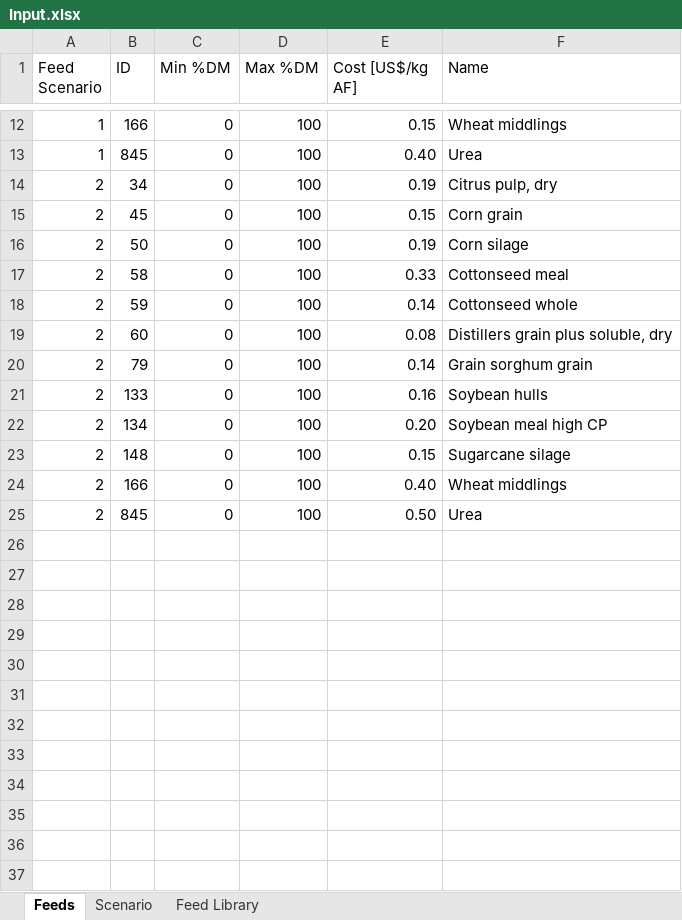
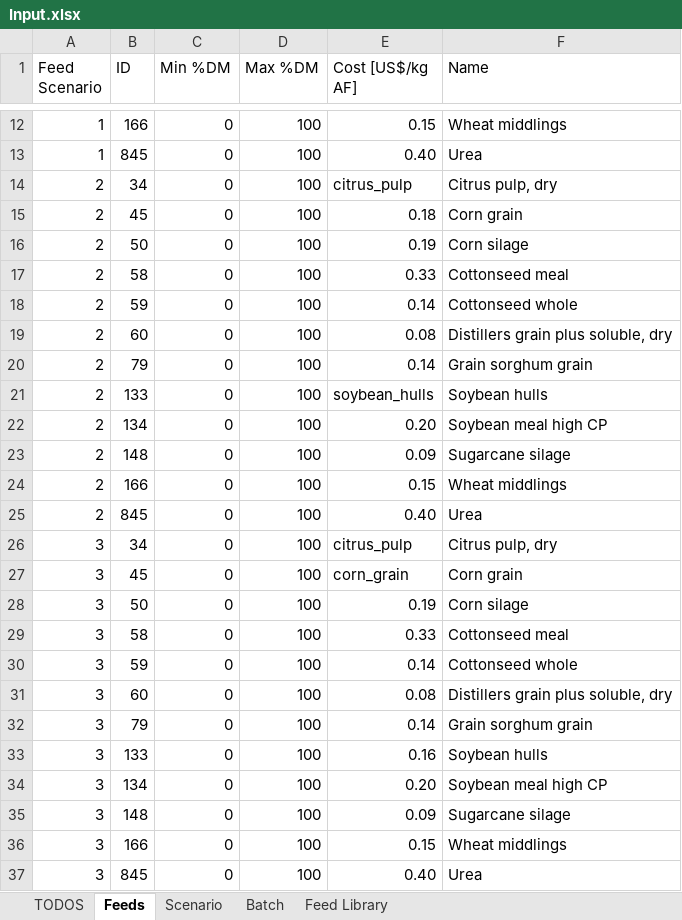
Before and after one commit to BlackNellore/MaxProfitFeeding, an Excel workbook: Input.xlsx, sheet Feeds, drawn as a sheet; only a part is shown, gaps mark what is left out; values as stored, in another font and other column widths than the file's, no borders; table styles not drawn; the diff names each change by its address in the sheet, - before the commit and + after, or states it on an @@ line.

```diff
--- a/Input.xlsx (sheet Feeds)
+++ b/Input.xlsx (sheet Feeds)
+sheet tab: TODOS
+sheet tab: Batch
-E14 (Cost [US$/kg AF]): 0.19
+E14 (Cost [US$/kg AF]): citrus_pulp
-E15 (Cost [US$/kg AF]): 0.15
+E15 (Cost [US$/kg AF]): 0.18
-E21 (Cost [US$/kg AF]): 0.16
+E21 (Cost [US$/kg AF]): soybean_hulls
-E23 (Cost [US$/kg AF]): 0.15
+E23 (Cost [US$/kg AF]): 0.09
-E24 (Cost [US$/kg AF]): 0.40
+E24 (Cost [US$/kg AF]): 0.15
-E25 (Cost [US$/kg AF]): 0.50
+E25 (Cost [US$/kg AF]): 0.40
+row 26: 3 | 34 | 0 | 100 | citrus_pulp | Citrus pulp, dry
+row 27: 3 | 45 | 0 | 100 | corn_grain | Corn grain
+row 28: 3 | 50 | 0 | 100 | 0.19 | Corn silage
+row 29: 3 | 58 | 0 | 100 | 0.33 | Cottonseed meal
+row 30: 3 | 59 | 0 | 100 | 0.14 | Cottonseed whole
+row 31: 3 | 60 | 0 | 100 | 0.08 | Distillers grain plus soluble, dry
+row 32: 3 | 79 | 0 | 100 | 0.14 | Grain sorghum grain
+row 33: 3 | 133 | 0 | 100 | 0.16 | Soybean hulls
+row 34: 3 | 134 | 0 | 100 | 0.20 | Soybean meal high CP
+row 35: 3 | 148 | 0 | 100 | 0.09 | Sugarcane silage
+row 36: 3 | 166 | 0 | 100 | 0.15 | Wheat middlings
+row 37: 3 | 845 | 0 | 100 | 0.40 | Urea
```
Also changed, not shown: sheet Scenario, output.xlsx, 8 other files.
